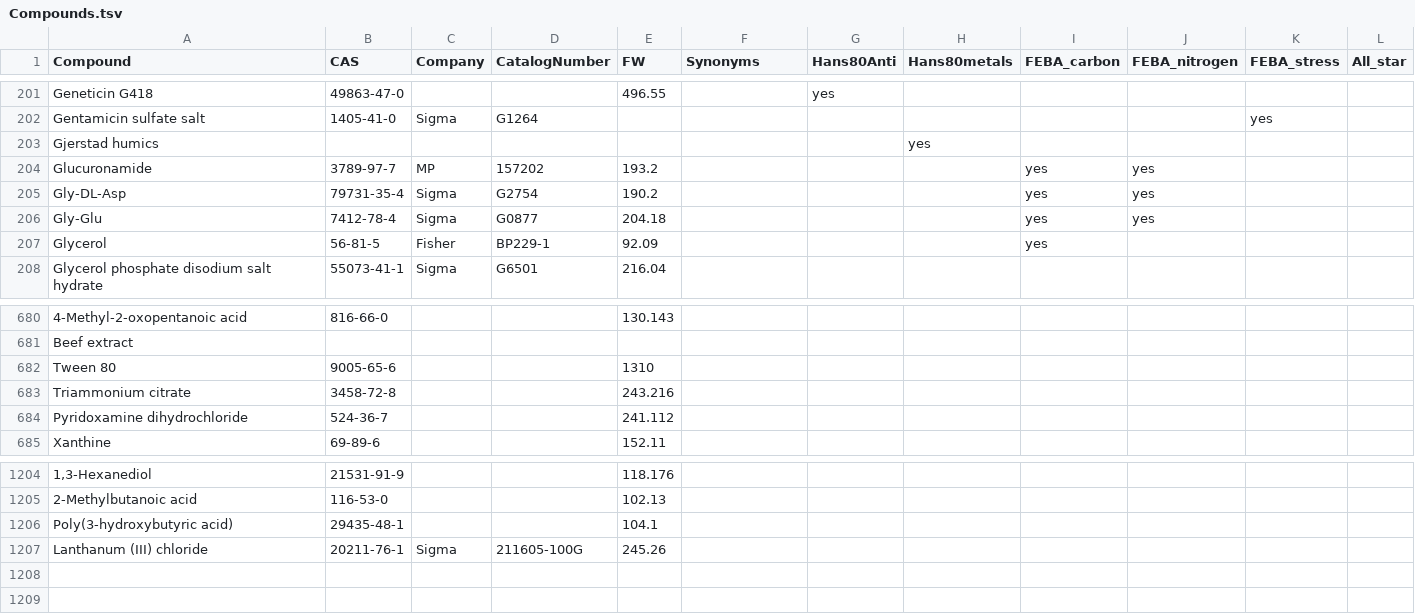
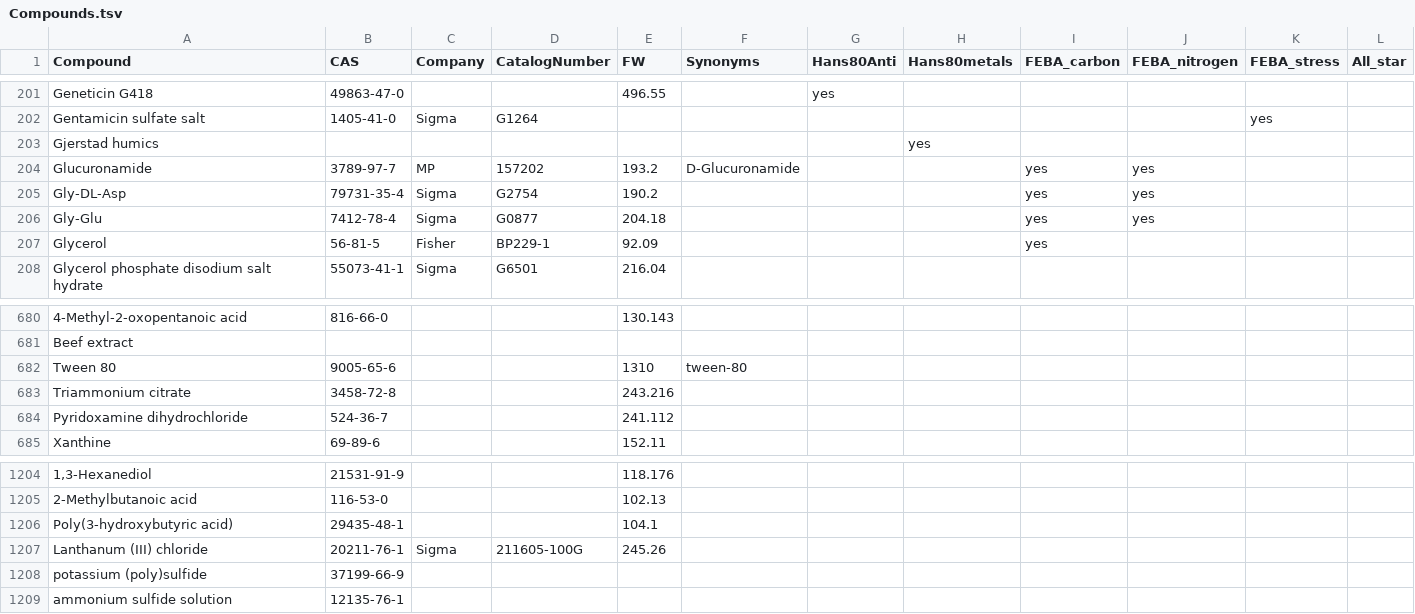
Before and after one commit to pranjan77/test_feba, a TSV file: metadata/Compounds.tsv, drawn as a sheet; only a part is shown, gaps mark what is left out; the diff names each change by its address in the sheet, - before the commit and + after, or states it on an @@ line.

Commit message:
metadata updates

```diff
--- a/metadata/Compounds.tsv
+++ b/metadata/Compounds.tsv
-F204 (Synonyms): (empty)
+F204 (Synonyms): D-Glucuronamide
-F682 (Synonyms): (empty)
+F682 (Synonyms): tween-80
+row 1208: potassium (poly)sulfide | 37199-66-9
+row 1209: ammonium sulfide solution | 12135-76-1
```
Also changed, not shown: 2 other files.
